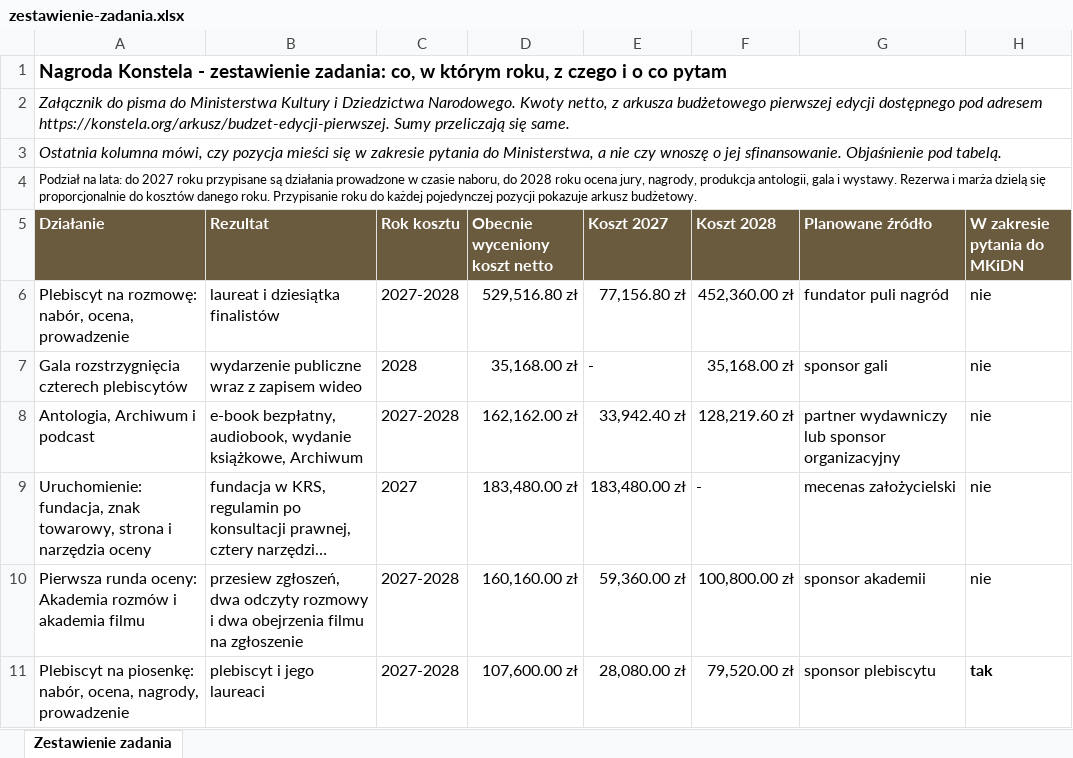
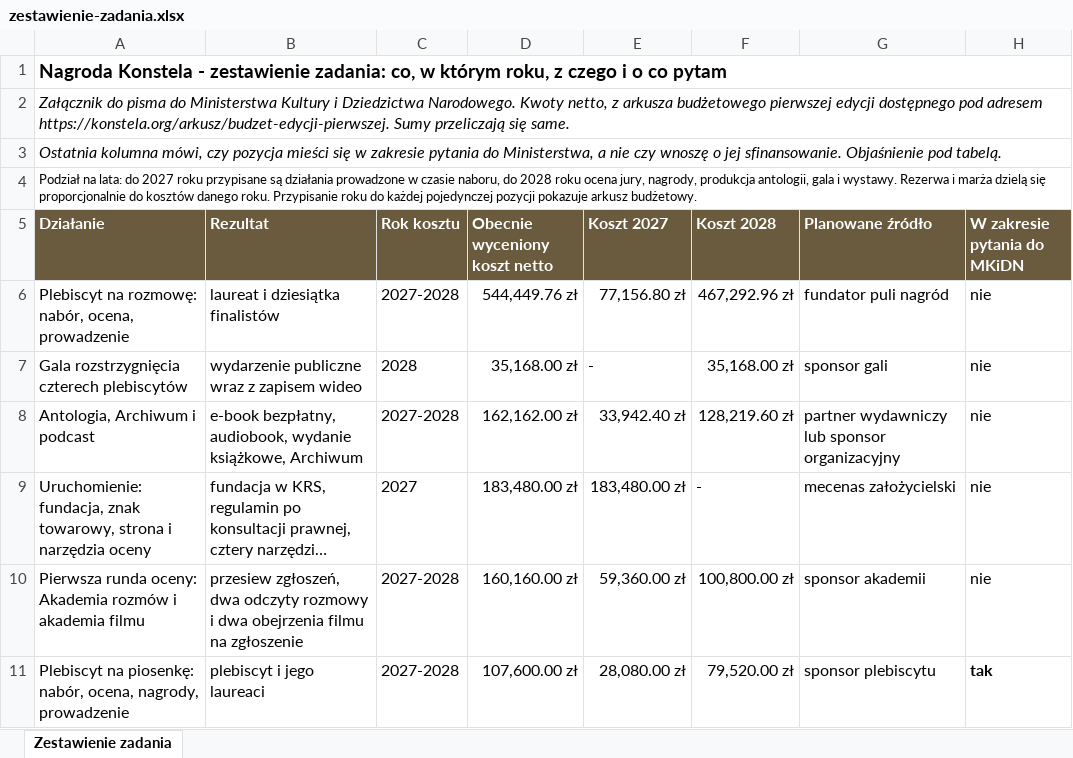
Before and after one commit to kolbinski/konstela, an Excel workbook: attachments/zestawienie-zadania.xlsx, sheet Zestawienie zadania, drawn as a sheet; only a part is shown; long unchanged cells end in …; values as stored, in another font and other column widths than the file's, no borders; the diff names each change by its address in the sheet, - before the commit and + after, or states it on an @@ line.

```diff
--- a/attachments/zestawienie-zadania.xlsx (sheet Zestawienie zadania)
+++ b/attachments/zestawienie-zadania.xlsx (sheet Zestawienie zadania)
-D6 (Obecnie wyceniony koszt netto): 529,516.80 zł
+D6 (Obecnie wyceniony koszt netto): 544,449.76 zł
-F6 (Koszt 2028): 452,360.00 zł
+F6 (Koszt 2028): 467,292.96 zł
```
Also changed, not shown: budzet-edycji-pierwszej.xlsx, 9 other files.
